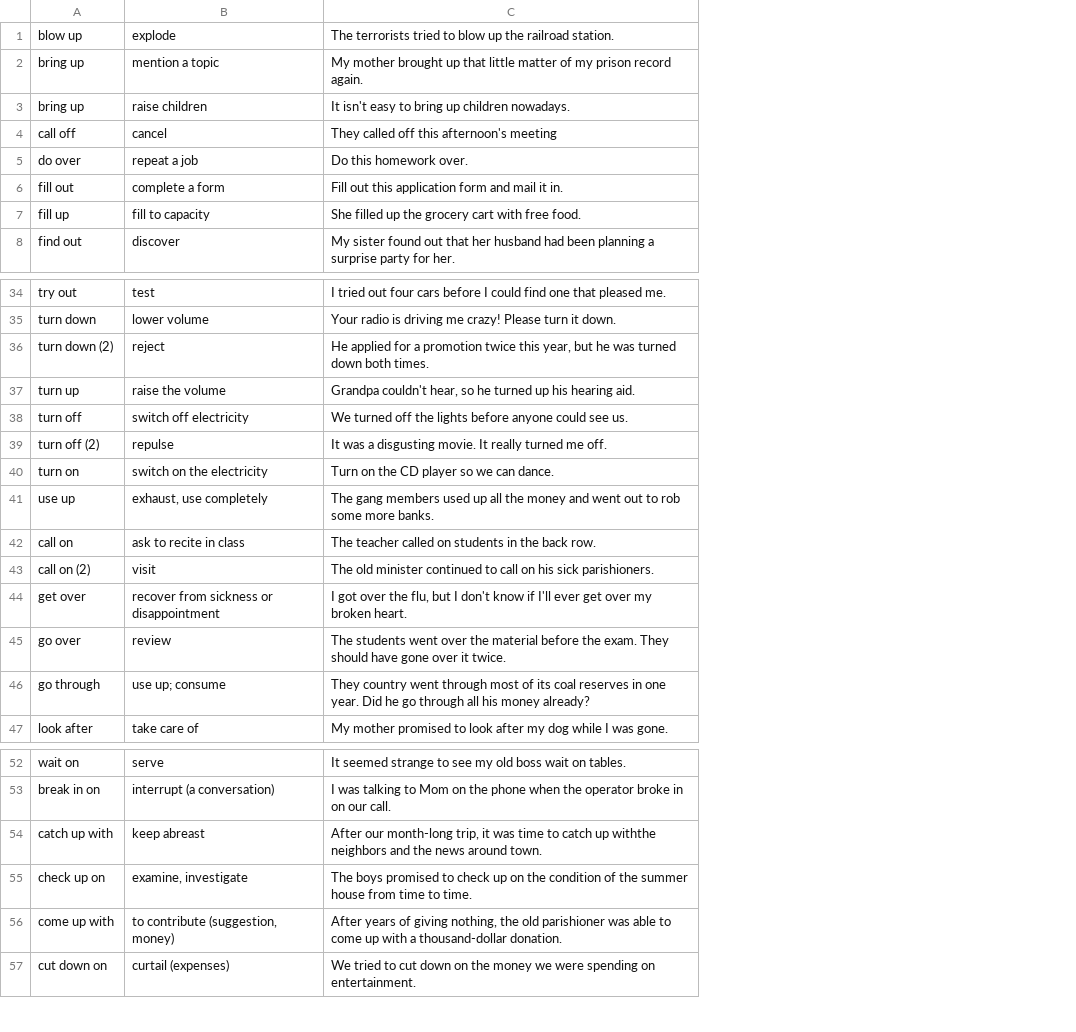
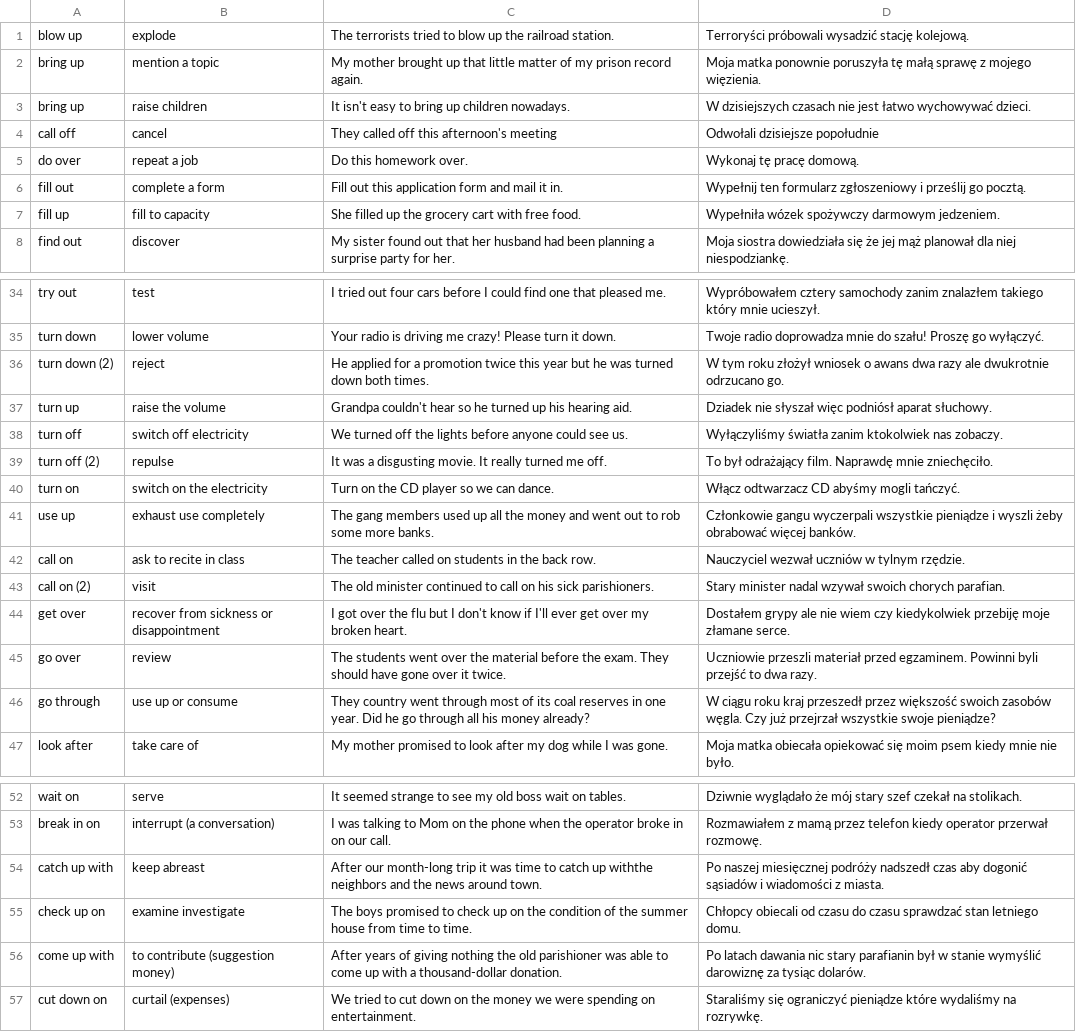
Before and after one commit to Ziem0/ByteOfEnglish, a CSV file: partThree/src/main/resources/phrasalVerbs.csv, drawn as a sheet; only a part is shown, gaps mark what is left out; the diff covers the shown part only; the diff names each change by its address in the sheet, - before the commit and + after, or states it on an @@ line.

```diff
--- a/partThree/src/main/resources/phrasalVerbs.csv
+++ b/partThree/src/main/resources/phrasalVerbs.csv
+column D, rows 1-8: Terroryści próbowali wysadzić stację kolejową. | Moja matka ponownie poruszyła tę małą sprawę z mojego więzienia. | W dzisiejszych czasach nie jest łatwo wychowywać dzieci. | Odwołali dzisiejsze popołudnie | Wykonaj tę pracę domową. | Wypełnij ten formularz zgłoszeniowy i prześlij go pocztą. | Wypełniła wózek spożywczy darmowym jedzeniem. | Moja siostra dowiedziała się że jej mąż planował dla niej niespodziankę.; rows 34-47: Wypróbowałem cztery samochody zanim znalazłem takiego który mnie ucieszył. | Twoje radio doprowadza mnie do szału! Proszę go wyłączyć. | W tym roku złożył wniosek o awans dwa razy ale dwukrotnie odrzucano go. | Dziadek nie słyszał więc podniósł aparat słuchowy. | Wyłączyliśmy światła zanim ktokolwiek nas zobaczy. | To był odrażający film. Naprawdę mnie zniechęciło. | Włącz odtwarzacz CD abyśmy mogli tańczyć. | Członkowie gangu wyczerpali wszystkie pieniądze i wyszli żeby obrabować więcej banków. | Nauczyciel wezwał uczniów w tylnym rzędzie. | Stary minister nadal wzywał swoich chorych parafian. | Dostałem grypy ale nie wiem czy kiedykolwiek przebiję moje złamane serce. | Uczniowie przeszli materiał przed egzaminem. Powinni byli przejść to dwa razy. | W ciągu roku kraj przeszedł przez większość swoich zasobów węgla. Czy już przejrzał wszystkie swoje pieniądze? | Moja matka obiecała opiekować się moim psem kiedy mnie nie było.; rows 52-57: Dziwnie wyglądało że mój stary szef czekał na stolikach. | Rozmawiałem z mamą przez telefon kiedy operator przerwał rozmowę. | Po naszej miesięcznej podróży nadszedł czas aby dogonić sąsiadów i wiadomości z miasta. | Chłopcy obiecali od czasu do czasu sprawdzać stan letniego domu. | Po latach dawania nic stary parafianin był w stanie wymyślić darowiznę za tysiąc dolarów. | Staraliśmy się ograniczyć pieniądze które wydaliśmy na rozrywkę.
-C36: …twice this year, but he…
+C36: …twice this year but he…
-C37: Grandpa couldn't hear, so he…
+C37: Grandpa couldn't hear so he…
-B41: exhaust, use completely
+B41: exhaust use completely
-C44: …over the flu, but I…
+C44: …over the flu but I…
-B46: use up; consume
+B46: use up or consume
-C54: …our month-long trip, it was…
+C54: …our month-long trip it was…
-B55: examine, investigate
+B55: examine investigate
-B56: to contribute (suggestion, money)
+B56: to contribute (suggestion money)
-C56: …of giving nothing, the old…
+C56: …of giving nothing the old…
```
Also changed, not shown: 21 edited cells elsewhere in this file, partThree/src/main/resources/verbs.csv, 30 other files.
